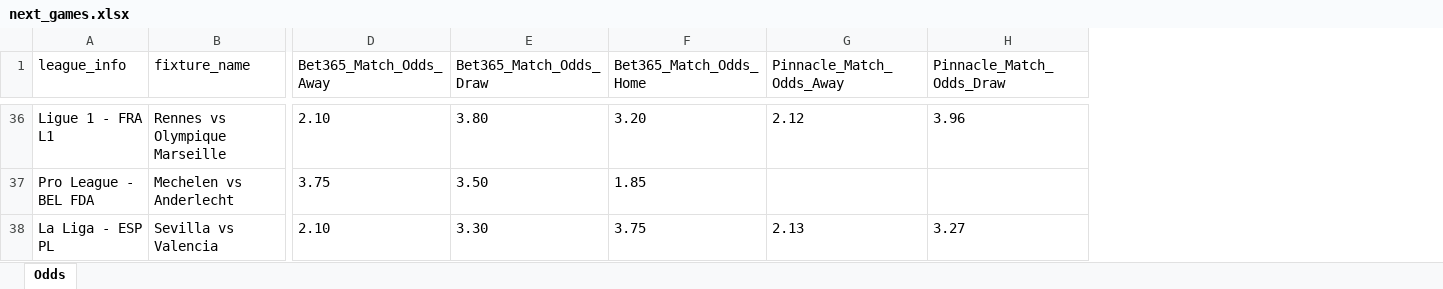
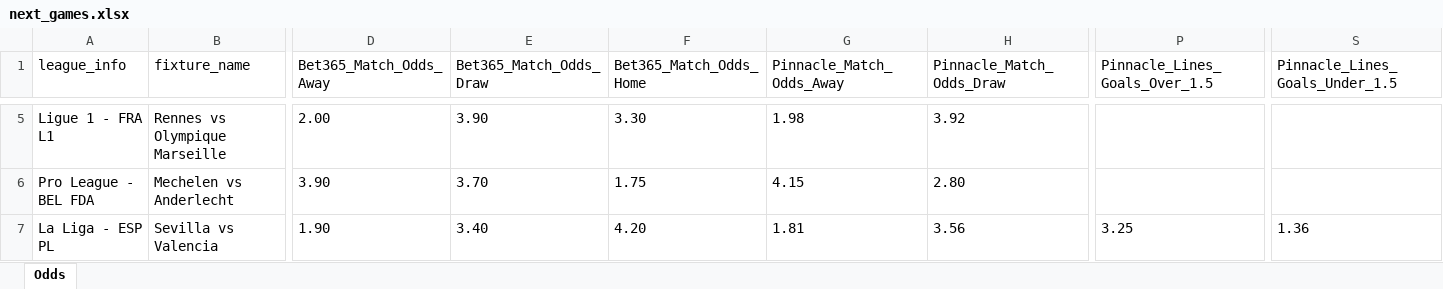
Before and after one commit to aimidas1/pinnacle_bet365_odds_data, an Excel workbook: data/season_2026/next_games/next_games.xlsx, sheet Odds, drawn as a sheet; only a part is shown, gaps mark what is left out; values as stored, in another font and other column widths than the file's, no borders; addresses are those after the commit; the diff covers the shown part only; the diff names each change by its address in the sheet, - before the commit and + after, or states it on an @@ line.

```diff
--- a/data/season_2026/next_games/next_games.xlsx (sheet Odds)
+++ b/data/season_2026/next_games/next_games.xlsx (sheet Odds)
+column P (Pinnacle_Lines_Goals_Over_1.5), row 7: 3.25
+column S (Pinnacle_Lines_Goals_Under_1.5), row 7: 1.36
-D5 (Bet365_Match_Odds_Away): 2.10
+D5 (Bet365_Match_Odds_Away): 2.00
-E5 (Bet365_Match_Odds_Draw): 3.80
+E5 (Bet365_Match_Odds_Draw): 3.90
-F5 (Bet365_Match_Odds_Home): 3.20
+F5 (Bet365_Match_Odds_Home): 3.30
-G5 (Pinnacle_Match_Odds_Away): 2.12
+G5 (Pinnacle_Match_Odds_Away): 1.98
-H5 (Pinnacle_Match_Odds_Draw): 3.96
+H5 (Pinnacle_Match_Odds_Draw): 3.92
-D6 (Bet365_Match_Odds_Away): 3.75
+D6 (Bet365_Match_Odds_Away): 3.90
-E6 (Bet365_Match_Odds_Draw): 3.50
+E6 (Bet365_Match_Odds_Draw): 3.70
-F6 (Bet365_Match_Odds_Home): 1.85
+F6 (Bet365_Match_Odds_Home): 1.75
-G6 (Pinnacle_Match_Odds_Away): (empty)
+G6 (Pinnacle_Match_Odds_Away): 4.15
-H6 (Pinnacle_Match_Odds_Draw): (empty)
+H6 (Pinnacle_Match_Odds_Draw): 2.80
-D7 (Bet365_Match_Odds_Away): 2.10
+D7 (Bet365_Match_Odds_Away): 1.90
-E7 (Bet365_Match_Odds_Draw): 3.30
+E7 (Bet365_Match_Odds_Draw): 3.40
-F7 (Bet365_Match_Odds_Home): 3.75
+F7 (Bet365_Match_Odds_Home): 4.20
-G7 (Pinnacle_Match_Odds_Away): 2.13
+G7 (Pinnacle_Match_Odds_Away): 1.81
-H7 (Pinnacle_Match_Odds_Draw): 3.27
+H7 (Pinnacle_Match_Odds_Draw): 3.56
```
Also changed, not shown: 33 added rows, 35 removed rows and 1090 edited cells elsewhere in this sheet.
